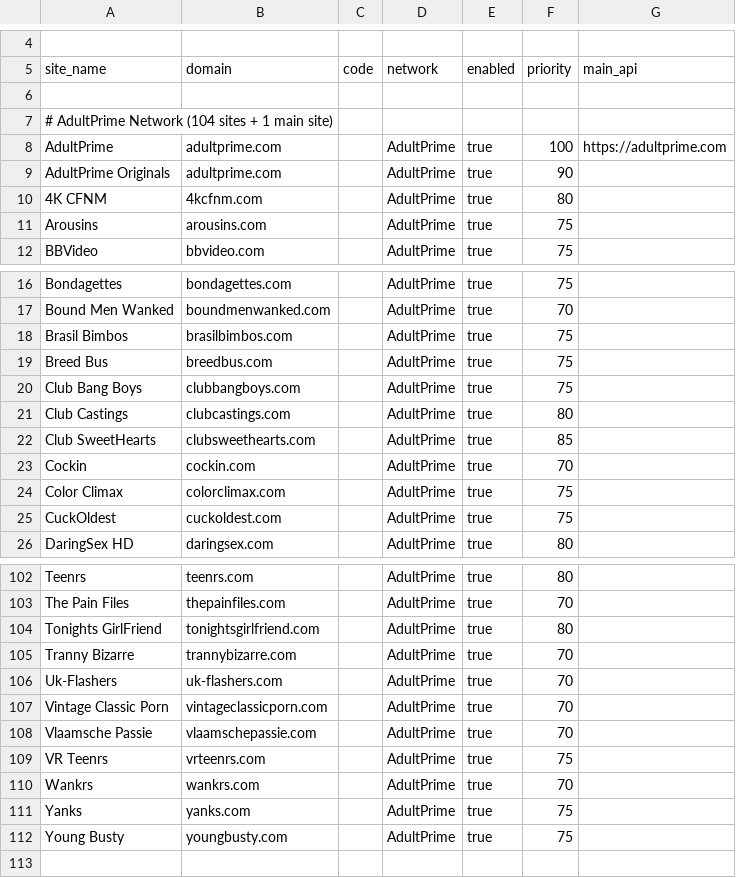
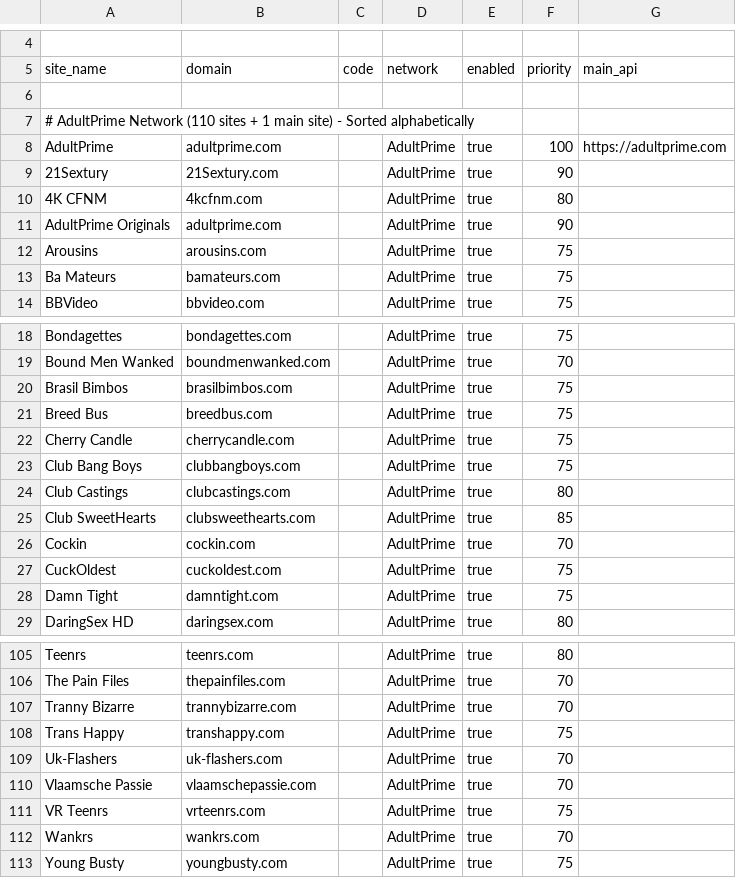
Before and after one commit to fgg1155/YSGL-media_manager, a CSV file: media_manager_backend/plugins/Media_Scraper/config/site/AdultPrime_sites.csv, drawn as a sheet; only a part is shown, gaps mark what is left out; the diff covers the shown part only.

Commit message:
feat: 添加 MatureNL 刮削器及相关功能
- 新增 MatureNL 刮削器，支持 mature.nl 网站内容刮削
- 实现临时签名 URL 的图片提取（poster, backdrop, preview）
- 支持预览视频提取（trailer 格式）
- 实现演员名称清理（移除年龄和地区标识）
- 添加 URL 匹配过滤，提升搜索精度
- 新增 JapanHDV Network 刮削器
- 新增 Pacopacomama 刮削器
- 更新刮削器配置文件（config.yml, site CSV）
- 优化 western_scraper_manager 刮削器匹配逻辑
- 更新前端插件渲染和 API 服务
- 添加图片缓存管理需求文档

```diff
--- a/media_manager_backend/plugins/Media_Scraper/config/site/AdultPrime_sites.csv
+++ b/media_manager_backend/plugins/Media_Scraper/config/site/AdultPrime_sites.csv
@@ -6,7 +6,9 @@ site_name,domain,code,network,enabled,priority,main_api
 
-# AdultPrime Network (104 sites + 1 main site)
+# AdultPrime Network (110 sites + 1 main site) - Sorted alphabetically
 AdultPrime,adultprime.com,,AdultPrime,true,100,https://adultprime.com
+21Sextury,21Sextury.com,,AdultPrime,true,90
+4K CFNM,4kcfnm.com,,AdultPrime,true,80
 AdultPrime Originals,adultprime.com,,AdultPrime,true,90
-4K CFNM,4kcfnm.com,,AdultPrime,true,80
 Arousins,arousins.com,,AdultPrime,true,75
+Ba Mateurs,bamateurs.com,,AdultPrime,true,75
 BBVideo,bbvideo.com,,AdultPrime,true,75
@@ -19,2 +21,3 @@ Brasil Bimbos,brasilbimbos.com,,AdultPrime,true,75
 Breed Bus,breedbus.com,,AdultPrime,true,75
+Cherry Candle,cherrycandle.com,,AdultPrime,true,75
 Club Bang Boys,clubbangboys.com,,AdultPrime,true,75
@@ -23,4 +26,4 @@ Club SweetHearts,clubsweethearts.com,,AdultPrime,true,85
 Cockin,cockin.com,,AdultPrime,true,70
-Color Climax,colorclimax.com,,AdultPrime,true,75
 CuckOldest,cuckoldest.com,,AdultPrime,true,75
+Damn Tight,damntight.com,,AdultPrime,true,75
 DaringSex HD,daringsex.com,,AdultPrime,true,80
@@ -103,6 +106,5 @@ Teenrs,teenrs.com,,AdultPrime,true,80
 The Pain Files,thepainfiles.com,,AdultPrime,true,70
-Tonights GirlFriend,tonightsgirlfriend.com,,AdultPrime,true,80
 Tranny Bizarre,trannybizarre.com,,AdultPrime,true,70
+Trans Happy,transhappy.com,,AdultPrime,true,75
 Uk-Flashers,uk-flashers.com,,AdultPrime,true,70
-Vintage Classic Porn,vintageclassicporn.com,,AdultPrime,true,70
 Vlaamsche Passie,vlaamschepassie.com,,AdultPrime,true,70
@@ -110,3 +112,2 @@ VR Teenrs,vrteenrs.com,,AdultPrime,true,75
 Wankrs,wankrs.com,,AdultPrime,true,70
-Yanks,yanks.com,,AdultPrime,true,75
 Young Busty,youngbusty.com,,AdultPrime,true,75
```
Also changed, not shown: 6 added rows, 6 removed rows, 1 moved row and 4 edited cells elsewhere in this file, 22 other files.
